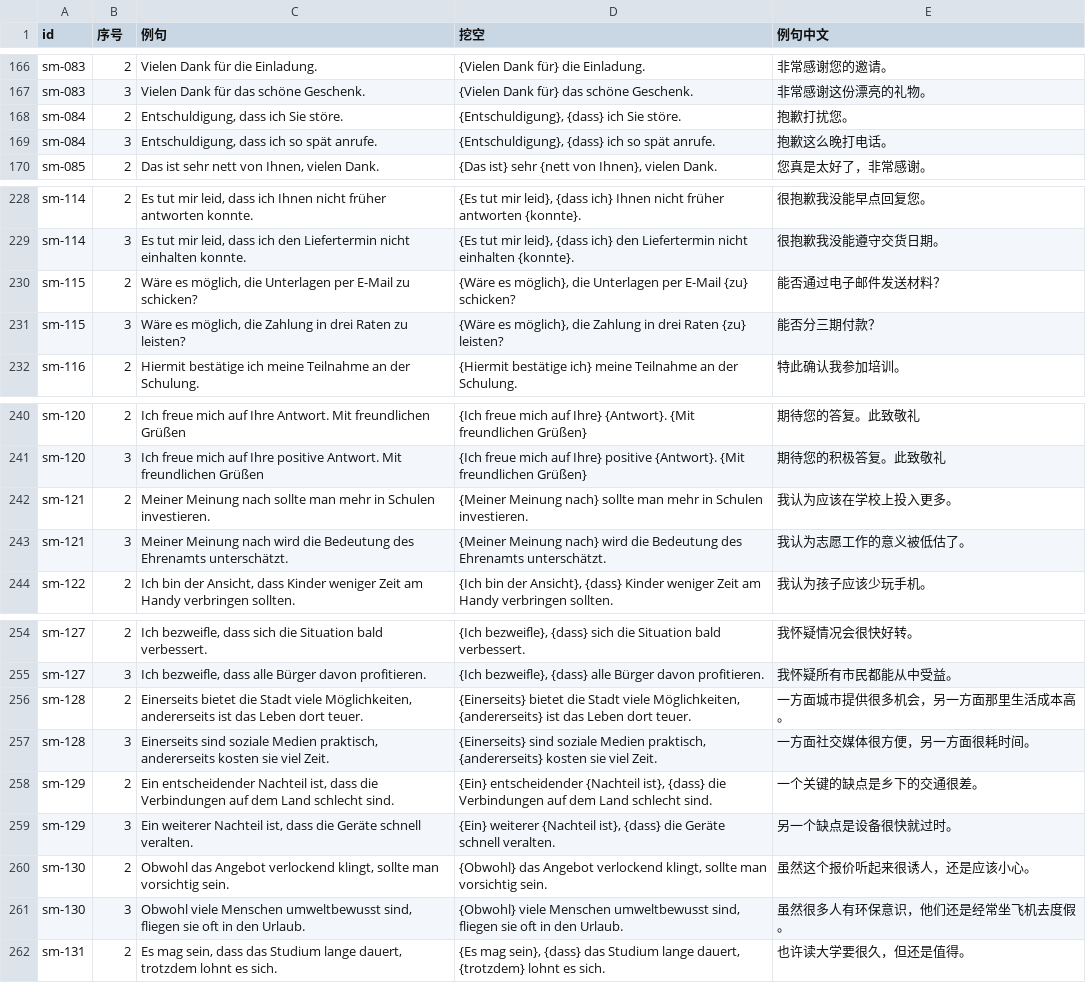
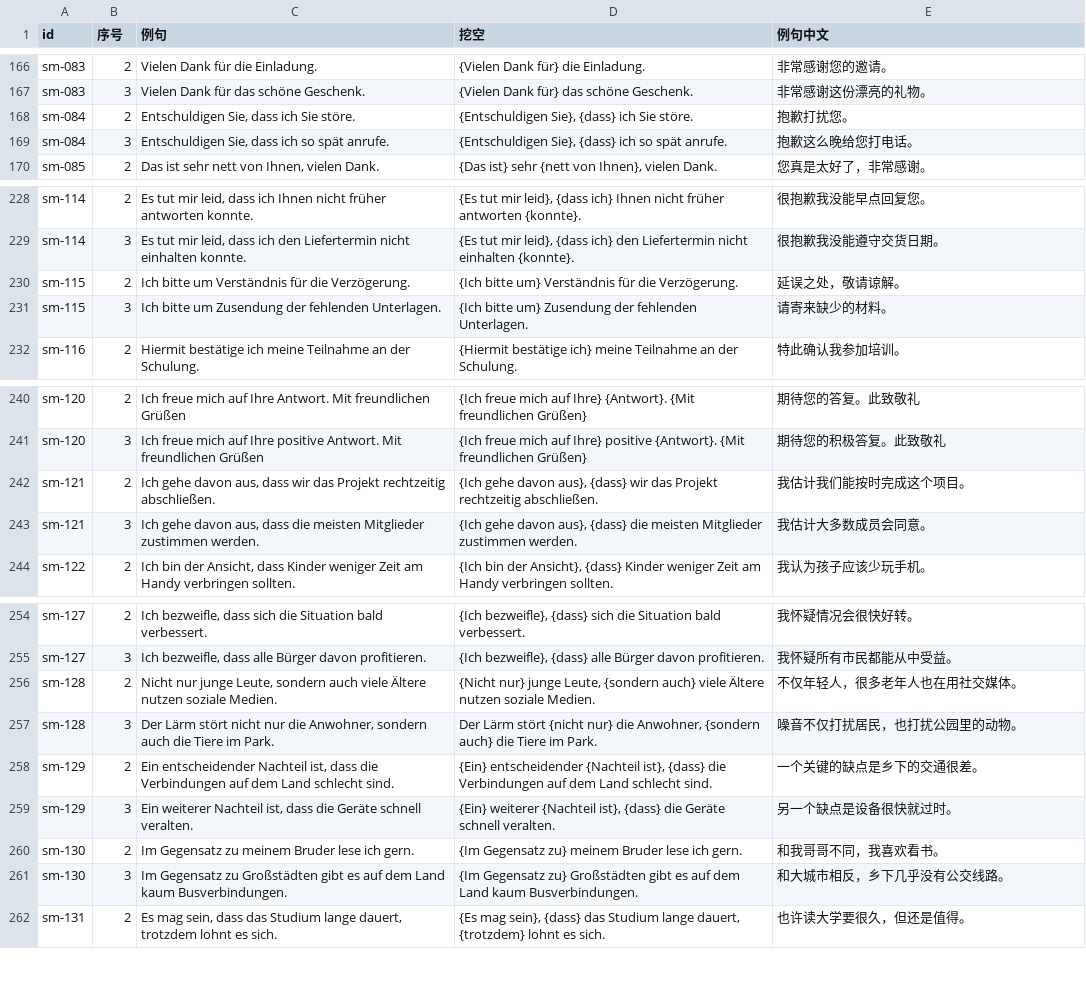
Before and after one commit to Laurence1997/wortklinge, a TSV file: data/wortschatz/satzmuster-beispiele.tsv, drawn as a sheet; only a part is shown, gaps mark what is left out.

```diff
--- a/data/wortschatz/satzmuster-beispiele.tsv
+++ b/data/wortschatz/satzmuster-beispiele.tsv
@@ -167,4 +167,4 @@ sm-083	2	Vielen Dank für die Einladung.	{Vielen Dank für} die Einladung.	非
 sm-083	3	Vielen Dank für das schöne Geschenk.	{Vielen Dank für} das schöne Geschenk.	非常感谢这份漂亮的礼物。
-sm-084	2	Entschuldigung, dass ich Sie störe.	{Entschuldigung}, {dass} ich Sie störe.	抱歉打扰您。
-sm-084	3	Entschuldigung, dass ich so spät anrufe.	{Entschuldigung}, {dass} ich so spät anrufe.	抱歉这么晚打电话。
+sm-084	2	Entschuldigen Sie, dass ich Sie störe.	{Entschuldigen Sie}, {dass} ich Sie störe.	抱歉打扰您。
+sm-084	3	Entschuldigen Sie, dass ich so spät anrufe.	{Entschuldigen Sie}, {dass} ich so spät anrufe.	抱歉这么晚给您打电话。
 sm-085	2	Das ist sehr nett von Ihnen, vielen Dank.	{Das ist} sehr {nett von Ihnen}, vielen Dank.	您真是太好了，非常感谢。
@@ -229,4 +229,4 @@ sm-114	2	Es tut mir leid, dass ich Ihnen nicht früher antworten konnte.	{Es tut
 sm-114	3	Es tut mir leid, dass ich den Liefertermin nicht einhalten konnte.	{Es tut mir leid}, {dass ich} den Liefertermin nicht einhalten {konnte}.	很抱歉我没能遵守交货日期。
-sm-115	2	Wäre es möglich, die Unterlagen per E-Mail zu schicken?	{Wäre es möglich}, die Unterlagen per E-Mail {zu} schicken?	能否通过电子邮件发送材料？
-sm-115	3	Wäre es möglich, die Zahlung in drei Raten zu leisten?	{Wäre es möglich}, die Zahlung in drei Raten {zu} leisten?	能否分三期付款？
+sm-115	2	Ich bitte um Verständnis für die Verzögerung.	{Ich bitte um} Verständnis für die Verzögerung.	延误之处，敬请谅解。
+sm-115	3	Ich bitte um Zusendung der fehlenden Unterlagen.	{Ich bitte um} Zusendung der fehlenden Unterlagen.	请寄来缺少的材料。
 sm-116	2	Hiermit bestätige ich meine Teilnahme an der Schulung.	{Hiermit bestätige ich} meine Teilnahme an der Schulung.	特此确认我参加培训。
@@ -241,4 +241,4 @@ sm-120	2	Ich freue mich auf Ihre Antwort. Mit freundlichen Grüßen	{Ich freue m
 sm-120	3	Ich freue mich auf Ihre positive Antwort. Mit freundlichen Grüßen	{Ich freue mich auf Ihre} positive {Antwort}. {Mit freundlichen Grüßen}	期待您的积极答复。此致敬礼
-sm-121	2	Meiner Meinung nach sollte man mehr in Schulen investieren.	{Meiner Meinung nach} sollte man mehr in Schulen investieren.	我认为应该在学校上投入更多。
-sm-121	3	Meiner Meinung nach wird die Bedeutung des Ehrenamts unterschätzt.	{Meiner Meinung nach} wird die Bedeutung des Ehrenamts unterschätzt.	我认为志愿工作的意义被低估了。
+sm-121	2	Ich gehe davon aus, dass wir das Projekt rechtzeitig abschließen.	{Ich gehe davon aus}, {dass} wir das Projekt rechtzeitig abschließen.	我估计我们能按时完成这个项目。
+sm-121	3	Ich gehe davon aus, dass die meisten Mitglieder zustimmen werden.	{Ich gehe davon aus}, {dass} die meisten Mitglieder zustimmen werden.	我估计大多数成员会同意。
 sm-122	2	Ich bin der Ansicht, dass Kinder weniger Zeit am Handy verbringen sollten.	{Ich bin der Ansicht}, {dass} Kinder weniger Zeit am Handy verbringen sollten.	我认为孩子应该少玩手机。
@@ -255,8 +255,8 @@ sm-127	2	Ich bezweifle, dass sich die Situation bald verbessert.	{Ich bezweifle}
 sm-127	3	Ich bezweifle, dass alle Bürger davon profitieren.	{Ich bezweifle}, {dass} alle Bürger davon profitieren.	我怀疑所有市民都能从中受益。
-sm-128	2	Einerseits bietet die Stadt viele Möglichkeiten, andererseits ist das Leben dort teuer.	{Einerseits} bietet die Stadt viele Möglichkeiten, {andererseits} ist das Leben dort teuer.	一方面城市提供很多机会，另一方面那里生活成本高。
-sm-128	3	Einerseits sind soziale Medien praktisch, andererseits kosten sie viel Zeit.	{Einerseits} sind soziale Medien praktisch, {andererseits} kosten sie viel Zeit.	一方面社交媒体很方便，另一方面很耗时间。
+sm-128	2	Nicht nur junge Leute, sondern auch viele Ältere nutzen soziale Medien.	{Nicht nur} junge Leute, {sondern auch} viele Ältere nutzen soziale Medien.	不仅年轻人，很多老年人也在用社交媒体。
+sm-128	3	Der Lärm stört nicht nur die Anwohner, sondern auch die Tiere im Park.	Der Lärm stört {nicht nur} die Anwohner, {sondern auch} die Tiere im Park.	噪音不仅打扰居民，也打扰公园里的动物。
 sm-129	2	Ein entscheidender Nachteil ist, dass die Verbindungen auf dem Land schlecht sind.	{Ein} entscheidender {Nachteil ist}, {dass} die Verbindungen auf dem Land schlecht sind.	一个关键的缺点是乡下的交通很差。
 sm-129	3	Ein weiterer Nachteil ist, dass die Geräte schnell veralten.	{Ein} weiterer {Nachteil ist}, {dass} die Geräte schnell veralten.	另一个缺点是设备很快就过时。
-sm-130	2	Obwohl das Angebot verlockend klingt, sollte man vorsichtig sein.	{Obwohl} das Angebot verlockend klingt, sollte man vorsichtig sein.	虽然这个报价听起来很诱人，还是应该小心。
-sm-130	3	Obwohl viele Menschen umweltbewusst sind, fliegen sie oft in den Urlaub.	{Obwohl} viele Menschen umweltbewusst sind, fliegen sie oft in den Urlaub.	虽然很多人有环保意识，他们还是经常坐飞机去度假。
+sm-130	2	Im Gegensatz zu meinem Bruder lese ich gern.	{Im Gegensatz zu} meinem Bruder lese ich gern.	和我哥哥不同，我喜欢看书。
+sm-130	3	Im Gegensatz zu Großstädten gibt es auf dem Land kaum Busverbindungen.	{Im Gegensatz zu} Großstädten gibt es auf dem Land kaum Busverbindungen.	和大城市相反，乡下几乎没有公交线路。
 sm-131	2	Es mag sein, dass das Studium lange dauert, trotzdem lohnt es sich.	{Es mag sein}, {dass} das Studium lange dauert, {trotzdem} lohnt es sich.	也许读大学要很久，但还是值得。
```
Also changed, not shown: data/wortschatz/artikel-b1.tsv, data/wortschatz/satzmuster-v1.tsv, 15 other files.
